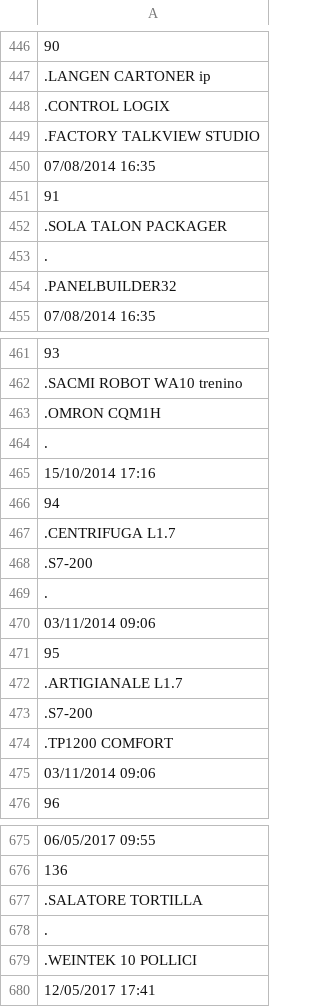
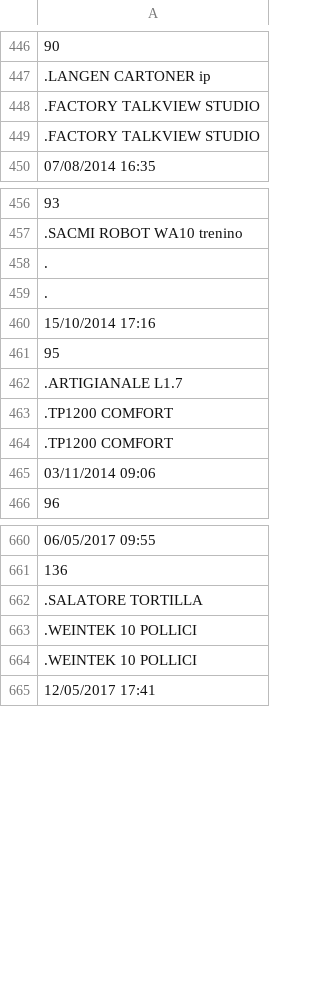
Before and after one commit to davidepiona/PROGETTI, a CSV file: ExpenseIt/DATI/PATA.csv, drawn as a sheet; only a part is shown, gaps mark what is left out; removed rows and columns are numbered as before the commit, all else as after; the diff covers the shown part only; the diff names each change by its address in the sheet, - before the commit and + after, or states it on an @@ line.

```diff
--- a/ExpenseIt/DATI/PATA.csv
+++ b/ExpenseIt/DATI/PATA.csv
-row 448: .CONTROL LOGIX
-row 450: 07/08/2014 16:35
-A449: 91
+A449: .FACTORY TALKVIEW STUDIO
-row 452: .SOLA TALON PACKAGER
@@ row 453 moved to row 817: . @@
-row 454: .PANELBUILDER32
-A458: .OMRON CQM1H
+A458: .
-row 466: 94
-row 467: .CENTRIFUGA L1.7
-row 468: .S7-200
@@ row 469 moved to row 818: . @@
-row 470: 03/11/2014 09:06
-A463: .S7-200
+A463: .TP1200 COMFORT
@@ row 678 moved to row 827: . @@
+row 663: .WEINTEK 10 POLLICI
```
Also changed, not shown: 34 added rows, 7 removed rows, 4 moved rows and 9 edited cells elsewhere in this file, ExpenseIt/DATI/CLIENTI.csv, ExpenseIt/DATI/PATAdate.csv, 25 other files.
